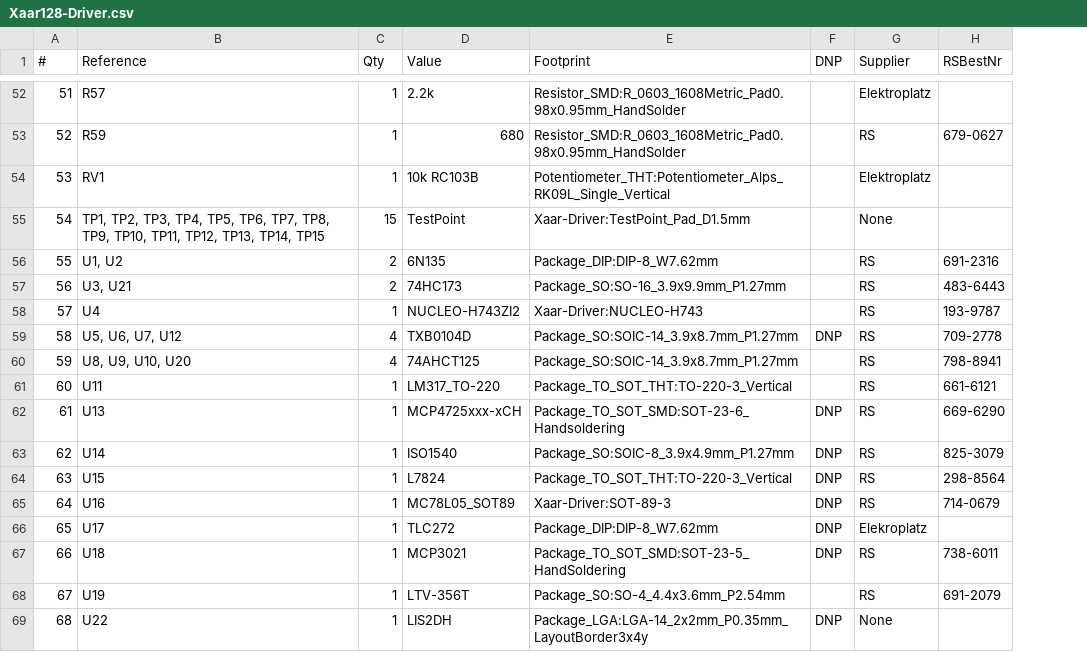
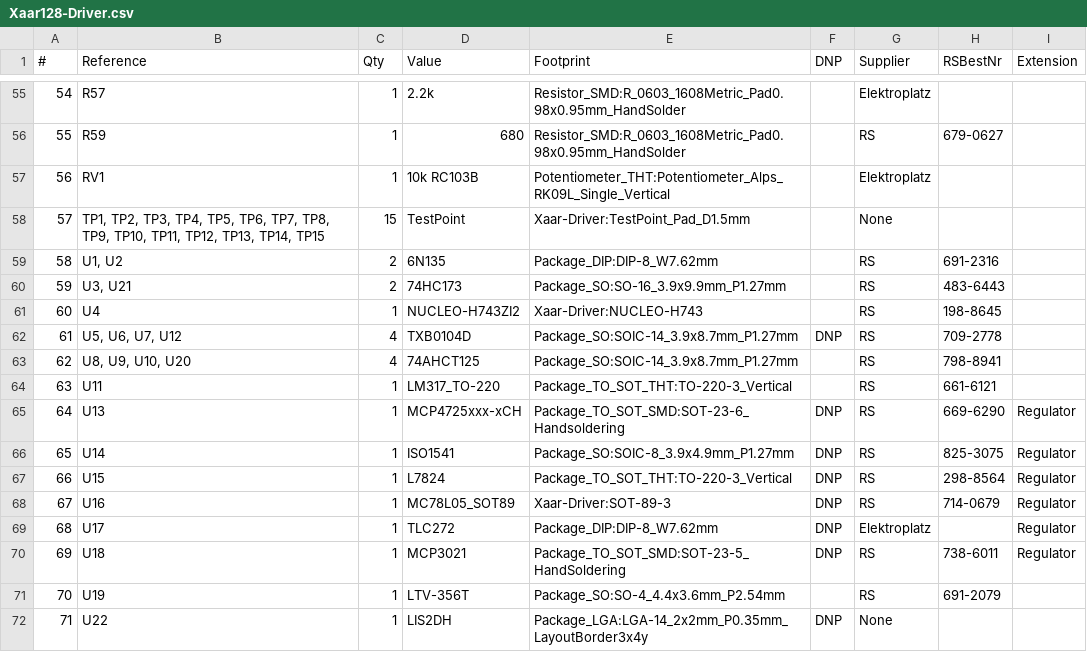
Before and after one commit to tuwrraphael/inkjet-printer, a CSV file: Xaar128-Driver/Xaar128-Driver.csv, drawn as a sheet; only a part is shown, gaps mark what is left out; addresses are those after the commit; the diff covers the shown part only; the diff names each change by its address in the sheet, - before the commit and + after, or states it on an @@ line.

Commit message:
ordering voltage regulator extension

```diff
--- a/Xaar128-Driver/Xaar128-Driver.csv
+++ b/Xaar128-Driver/Xaar128-Driver.csv
+column I (Extension), rows 65-70: all Regulator
@@ column A (#) renumbered from row 12 down @@
-H61 (RSBestNr): 193-9787
+H61 (RSBestNr): 198-8645
-D66 (Value): ISO1540
+D66 (Value): ISO1541
-H66 (RSBestNr): 825-3079
+H66 (RSBestNr): 825-3075
-G69 (Supplier): Elekroplatz
+G69 (Supplier): Elektroplatz
```
Also changed, not shown: 3 added rows and 6 edited cells elsewhere in this file, Xaar128-Adapter/Xaar128-Adapter.csv, ordering/result.csv, 7 other files.
